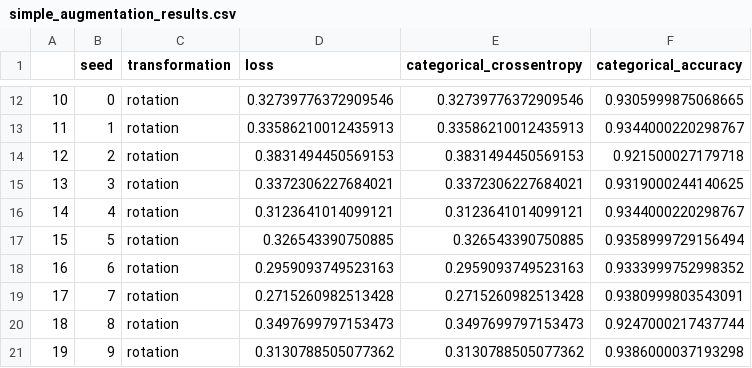
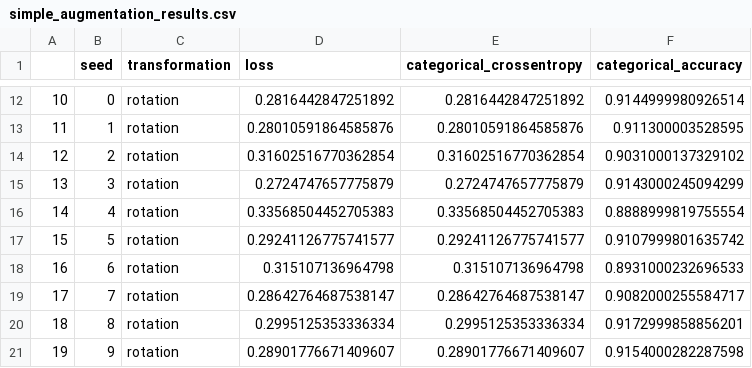
Before and after one commit to SawickiBartosz/DeepLearning2023, a CSV file: Project1/simple_augmentation_results.csv, drawn as a sheet; only a part is shown, gaps mark what is left out; the diff covers the shown part only.

```diff
--- a/Project1/simple_augmentation_results.csv
+++ b/Project1/simple_augmentation_results.csv
@@ -12,10 +12,10 @@
-10,0,rotation,0.32739776372909546,0.32739776372909546,0.9305999875068665
-11,1,rotation,0.33586210012435913,0.33586210012435913,0.9344000220298767
-12,2,rotation,0.3831494450569153,0.3831494450569153,0.921500027179718
-13,3,rotation,0.3372306227684021,0.3372306227684021,0.9319000244140625
-14,4,rotation,0.3123641014099121,0.3123641014099121,0.9344000220298767
-15,5,rotation,0.326543390750885,0.326543390750885,0.9358999729156494
-16,6,rotation,0.2959093749523163,0.2959093749523163,0.9333999752998352
-17,7,rotation,0.2715260982513428,0.2715260982513428,0.9380999803543091
-18,8,rotation,0.3497699797153473,0.3497699797153473,0.9247000217437744
-19,9,rotation,0.3130788505077362,0.3130788505077362,0.9386000037193298
+10,0,rotation,0.2816442847251892,0.2816442847251892,0.9144999980926514
+11,1,rotation,0.28010591864585876,0.28010591864585876,0.911300003528595
+12,2,rotation,0.31602516770362854,0.31602516770362854,0.9031000137329102
+13,3,rotation,0.2724747657775879,0.2724747657775879,0.9143000245094299
+14,4,rotation,0.33568504452705383,0.33568504452705383,0.8888999819755554
+15,5,rotation,0.29241126775741577,0.29241126775741577,0.9107999801635742
+16,6,rotation,0.315107136964798,0.315107136964798,0.8931000232696533
+17,7,rotation,0.28642764687538147,0.28642764687538147,0.9082000255584717
+18,8,rotation,0.2995125353336334,0.2995125353336334,0.9172999858856201
+19,9,rotation,0.28901776671409607,0.28901776671409607,0.9154000282287598
```
Also changed, not shown: 60 edited cells elsewhere in this file, 1 other file.
